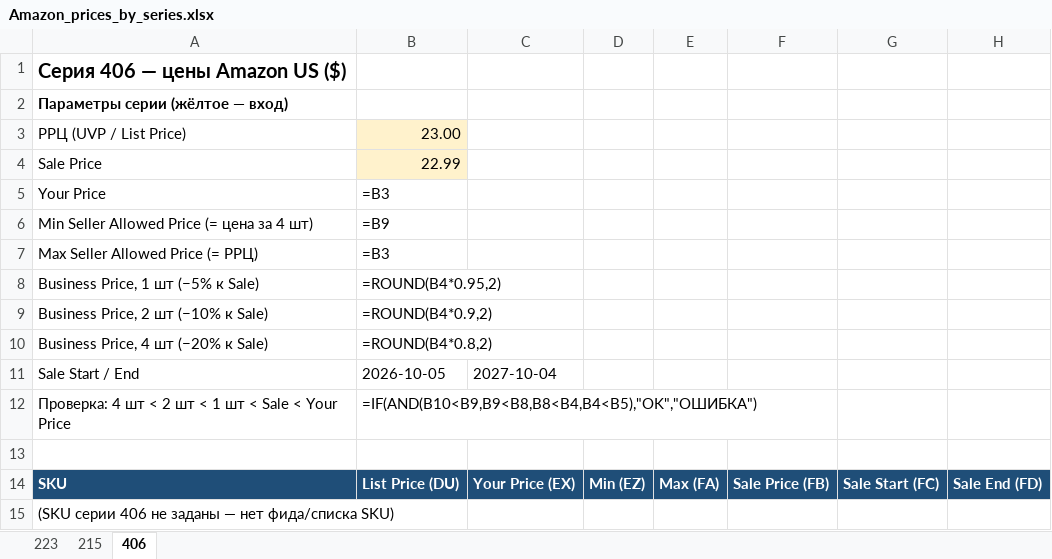
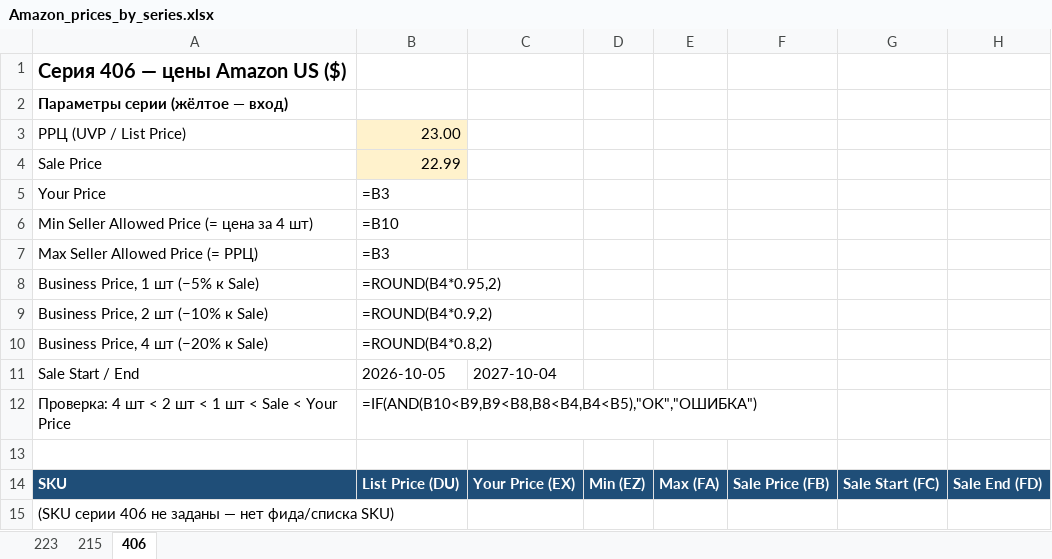
Before and after one commit to business2business17-ui/Feed-AMZ-223-215, an Excel workbook: Amazon_prices_by_series.xlsx, sheet 406, drawn as a sheet; only a part is shown; values as stored, in another font and other column widths than the file's, no borders; formulas without a stored value are shown as written; the diff names each change by its address in the sheet, - before the commit and + after, or states it on an @@ line.

```diff
--- a/Amazon_prices_by_series.xlsx (sheet 406)
+++ b/Amazon_prices_by_series.xlsx (sheet 406)
-B6: =B9
+B6: =B10
```
Also changed, not shown: sheet 215, sheet 223.
